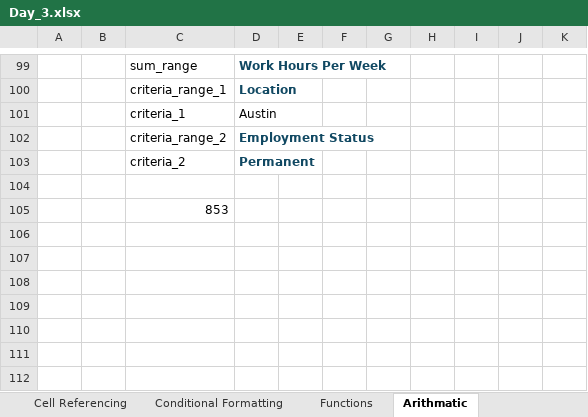
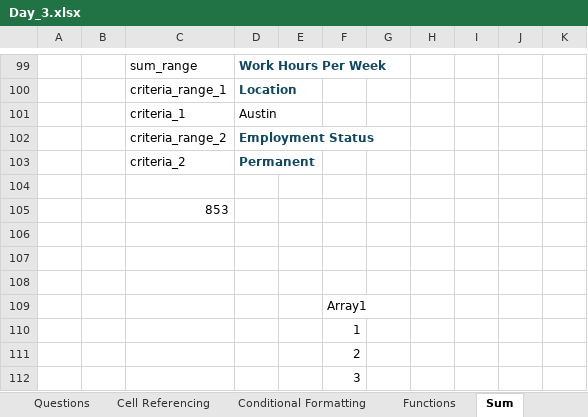
Before and after one commit to starlordali4444/Acciojob-Excel, an Excel workbook: Batch/18/Day_3.xlsx, sheet Sum, drawn as a sheet; only a part is shown, gaps mark what is left out; values as stored, in another font and other column widths than the file's, no borders; charts and pictures not drawn; the diff names each change by its address in the sheet, - before the commit and + after, or states it on an @@ line.

```diff
--- a/Batch/18/Day_3.xlsx (sheet Sum)
+++ b/Batch/18/Day_3.xlsx (sheet Sum)
-sheet tab: Arithmatic
+sheet tab: Sum
+row 106: (empty)
+row 107: (empty)
+row 108: (empty)
+row 109:  |  |  |  |  | Array1
+row 110:  |  |  |  |  | 1
+row 111:  |  |  |  |  | 2
+row 112:  |  |  |  |  | 3
```
Also changed, not shown: sheet Agenda, sheet Recap, other sheet tabs, charts or pictures, Batch/18/Day_3_Arithmetic.xlsx, 3 other files.
